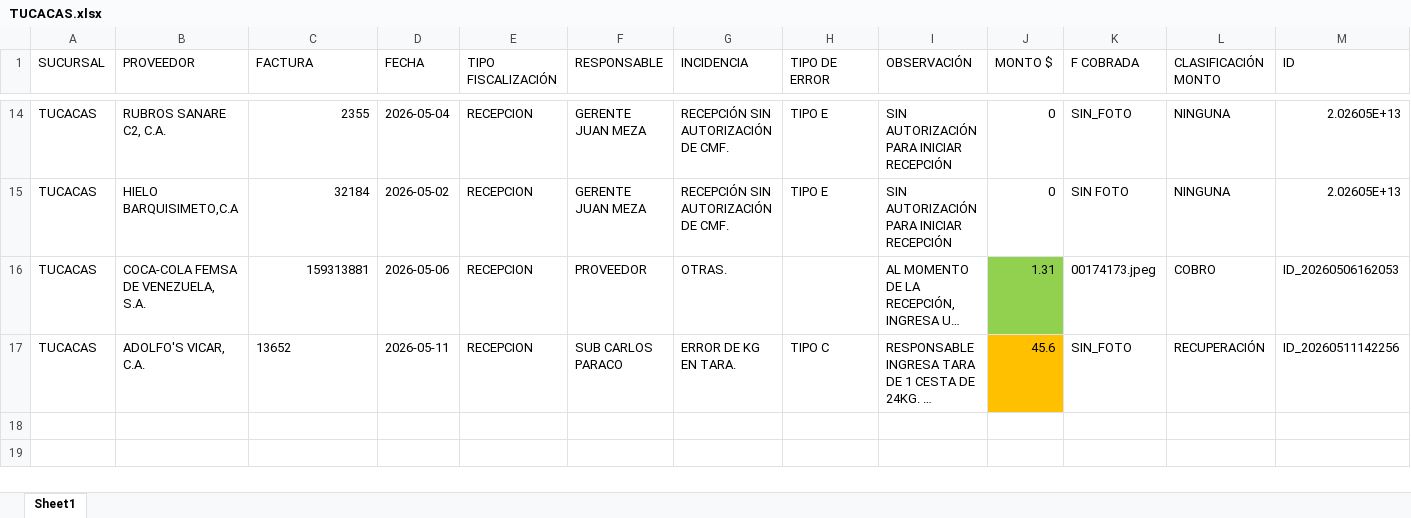
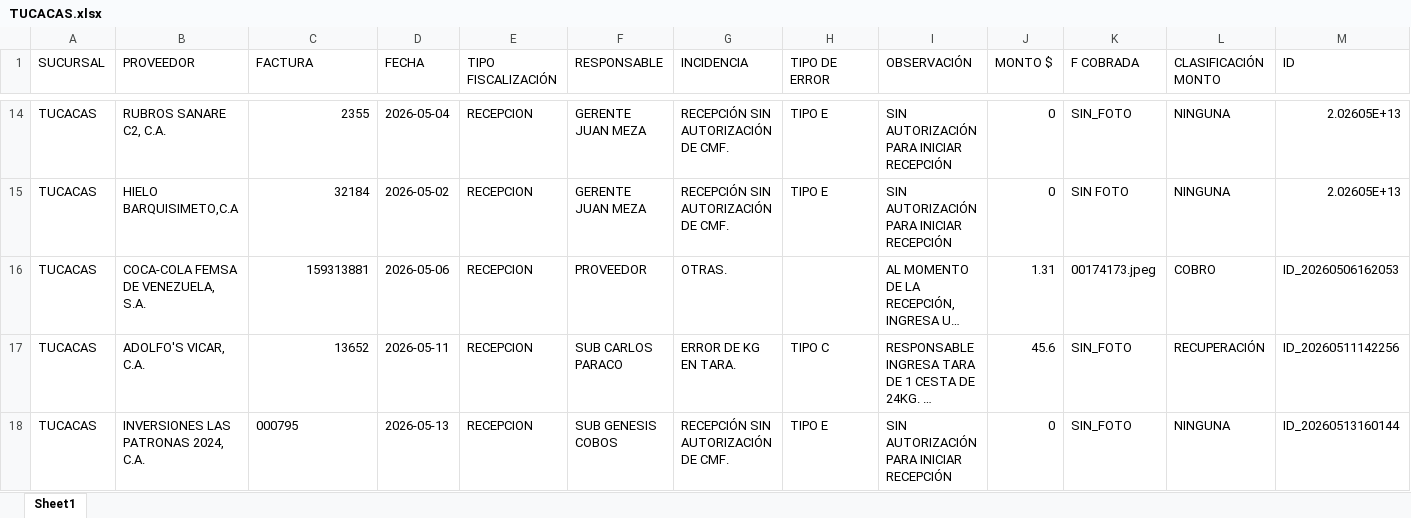
Before and after one commit to monitoreocmi/FISCALIZACION, an Excel workbook: cuadros/MAYO/TUCACAS.xlsx, sheet Sheet1, drawn as a sheet; only a part is shown, gaps mark what is left out; long unchanged cells end in …; values as stored, in another font and other column widths than the file's, no borders; rows hold the shown columns only; the diff names each change by its address in the sheet, - before the commit and + after, or states it on an @@ line.

```diff
--- a/cuadros/MAYO/TUCACAS.xlsx (sheet Sheet1)
+++ b/cuadros/MAYO/TUCACAS.xlsx (sheet Sheet1)
-J16 fill: #92D050
+J16 fill: none
-C17 alignment: left
+C17 alignment: right
-J17 fill: #FFC000
+J17 fill: none
+row 18: TUCACAS | INVERSIONES LAS PATRONAS 2024, C.A. | 000795 | 2026-05-13 | RECEPCION | SUB GENESIS COBOS | RECEPCIÓN SIN AUTORIZACIÓN DE CMF. | TIPO E | SIN AUTORIZACIÓN PARA INICIAR RECEPCIÓN | 0 | SIN_FOTO | NINGUNA | ID_20260513160144
```
Also changed, not shown: cuadros/MAYO/BOSQUE.xlsx, cuadros/MAYO/CENTRAL.xlsx, 44 other files.
